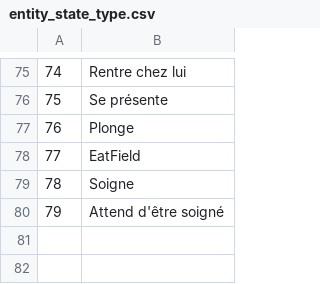
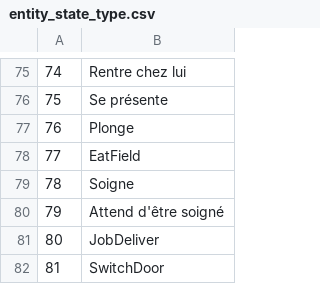
Before and after one commit to justusgamelab2016/LW-translation, a CSV file: language/fr/entity_state_type.csv, drawn as a sheet; only a part is shown, gaps mark what is left out; the diff names each change by its address in the sheet, - before the commit and + after, or states it on an @@ line.

```diff
--- a/language/fr/entity_state_type.csv
+++ b/language/fr/entity_state_type.csv
+row 81: 80 | JobDeliver
+row 82: 81 | SwitchDoor
```
Also changed, not shown: language/fr/BackStoryConfig.csv, language/fr/StoryEventConfig.csv, 8 other files.
